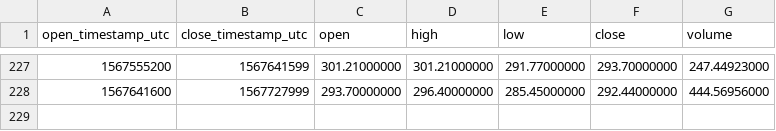
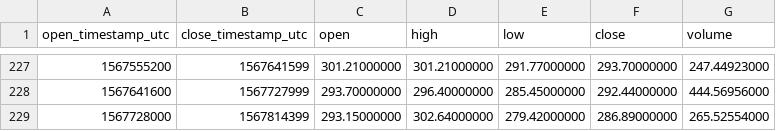
Before and after one commit to cryptobigbro/binance-BCHABCPAX, a CSV file: binance-BCHABCPAX-1d.csv, drawn as a sheet; only a part is shown, gaps mark what is left out.

```diff
--- a/binance-BCHABCPAX-1d.csv
+++ b/binance-BCHABCPAX-1d.csv
@@ -228 +228,2 @@ open_timestamp_utc,close_timestamp_utc,open,high,low,close,volume
 1567641600,1567727999,293.70000000,296.40000000,285.45000000,292.44000000,444.56956000
+1567728000,1567814399,293.15000000,302.64000000,279.42000000,286.89000000,265.52554000
```
Also changed, not shown: binance-BCHABCPAX-1h.csv.
